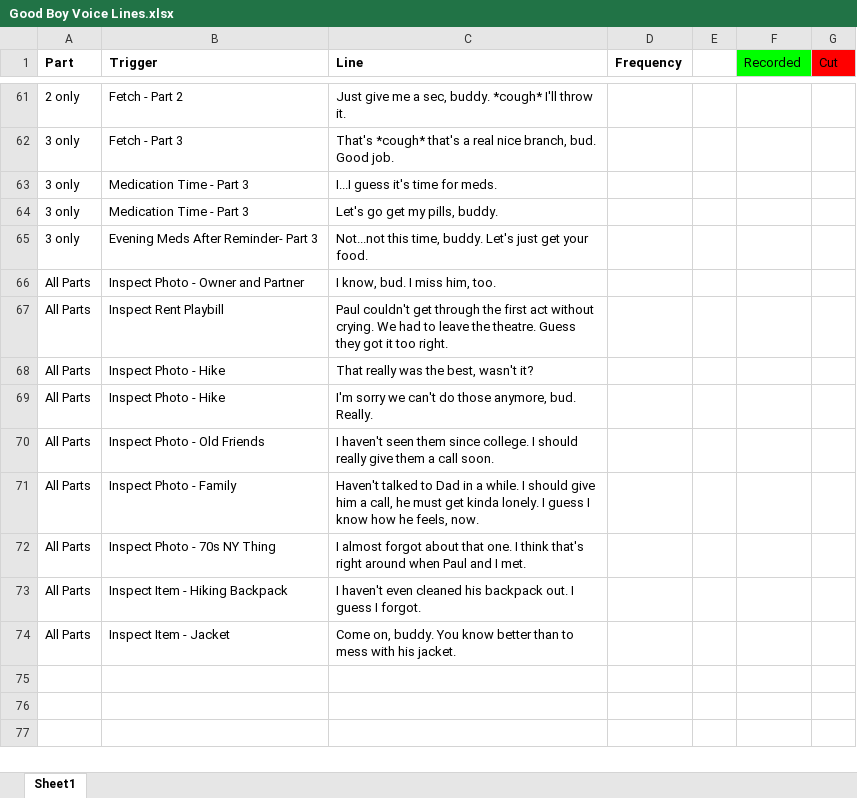
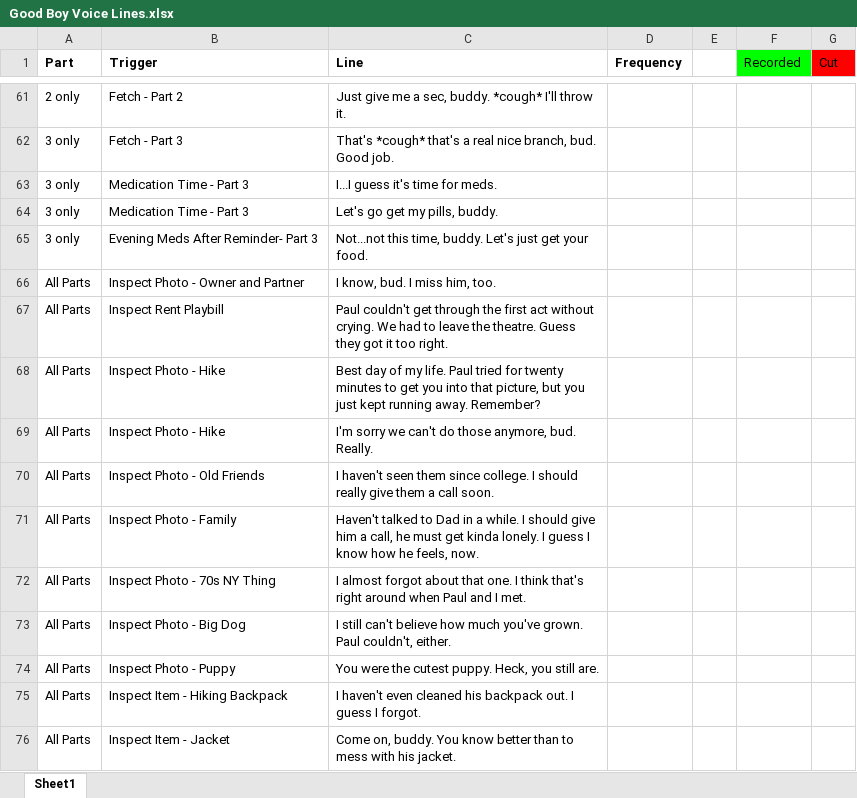
Before and after one commit to Form67/GameDevP4, an Excel workbook: Writing/Good Boy Voice Lines.xlsx, sheet Sheet1, drawn as a sheet; only a part is shown, gaps mark what is left out; values as stored, in another font and other column widths than the file's, no borders; charts and pictures not drawn; the diff names each change by its address in the sheet, - before the commit and + after, or states it on an @@ line.

Commit message:
Updated voice lines

```diff
--- a/Writing/Good Boy Voice Lines.xlsx (sheet Sheet1)
+++ b/Writing/Good Boy Voice Lines.xlsx (sheet Sheet1)
-C68 (Line): That really was the best, wasn't it?
+C68 (Line): Best day of my life. Paul tried for twenty minutes to get you into that picture, but you just kept running away. Remember?
+row 73: All Parts | Inspect Photo - Big Dog | I still can't believe how much you've grown. Paul couldn't, either.
+row 74: All Parts | Inspect Photo - Puppy | You were the cutest puppy. Heck, you still are.
```
Also changed, not shown: charts or pictures.
